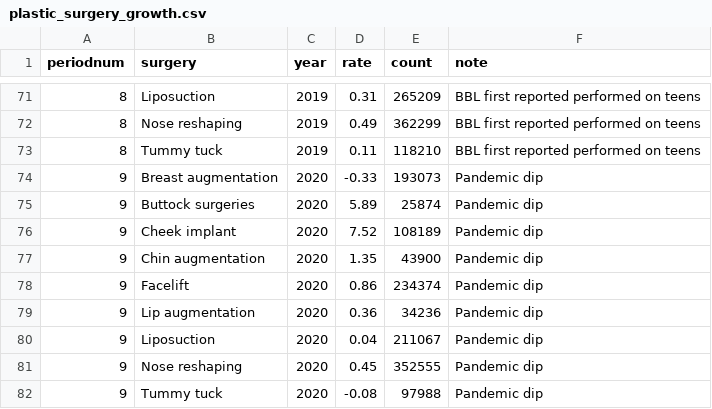
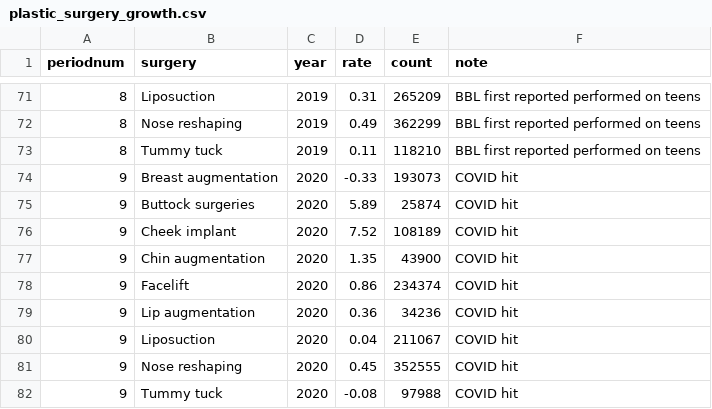
Before and after one commit to meanmodemoda/msdv-slim-thick-united-curves-of-america, a CSV file: data/plastic_surgery_growth.csv, drawn as a sheet; only a part is shown, gaps mark what is left out.

Commit message:
data update

```diff
--- a/data/plastic_surgery_growth.csv
+++ b/data/plastic_surgery_growth.csv
@@ -73,10 +73,10 @@
 8,Tummy tuck,2019,0.11,118210,BBL first reported performed on teens
-9,Breast augmentation,2020,-0.33,193073,Pandemic dip
-9,Buttock surgeries,2020,5.89,25874,Pandemic dip
-9,Cheek implant,2020,7.52,108189,Pandemic dip
-9,Chin augmentation,2020,1.35,43900,Pandemic dip
-9,Facelift,2020,0.86,234374,Pandemic dip
-9,Lip augmentation,2020,0.36,34236,Pandemic dip
-9,Liposuction,2020,0.04,211067,Pandemic dip
-9,Nose reshaping,2020,0.45,352555,Pandemic dip
-9,Tummy tuck,2020,-0.08,97988,Pandemic dip
+9,Breast augmentation,2020,-0.33,193073,COVID hit
+9,Buttock surgeries,2020,5.89,25874,COVID hit
+9,Cheek implant,2020,7.52,108189,COVID hit
+9,Chin augmentation,2020,1.35,43900,COVID hit
+9,Facelift,2020,0.86,234374,COVID hit
+9,Lip augmentation,2020,0.36,34236,COVID hit
+9,Liposuction,2020,0.04,211067,COVID hit
+9,Nose reshaping,2020,0.45,352555,COVID hit
+9,Tummy tuck,2020,-0.08,97988,COVID hit
```
